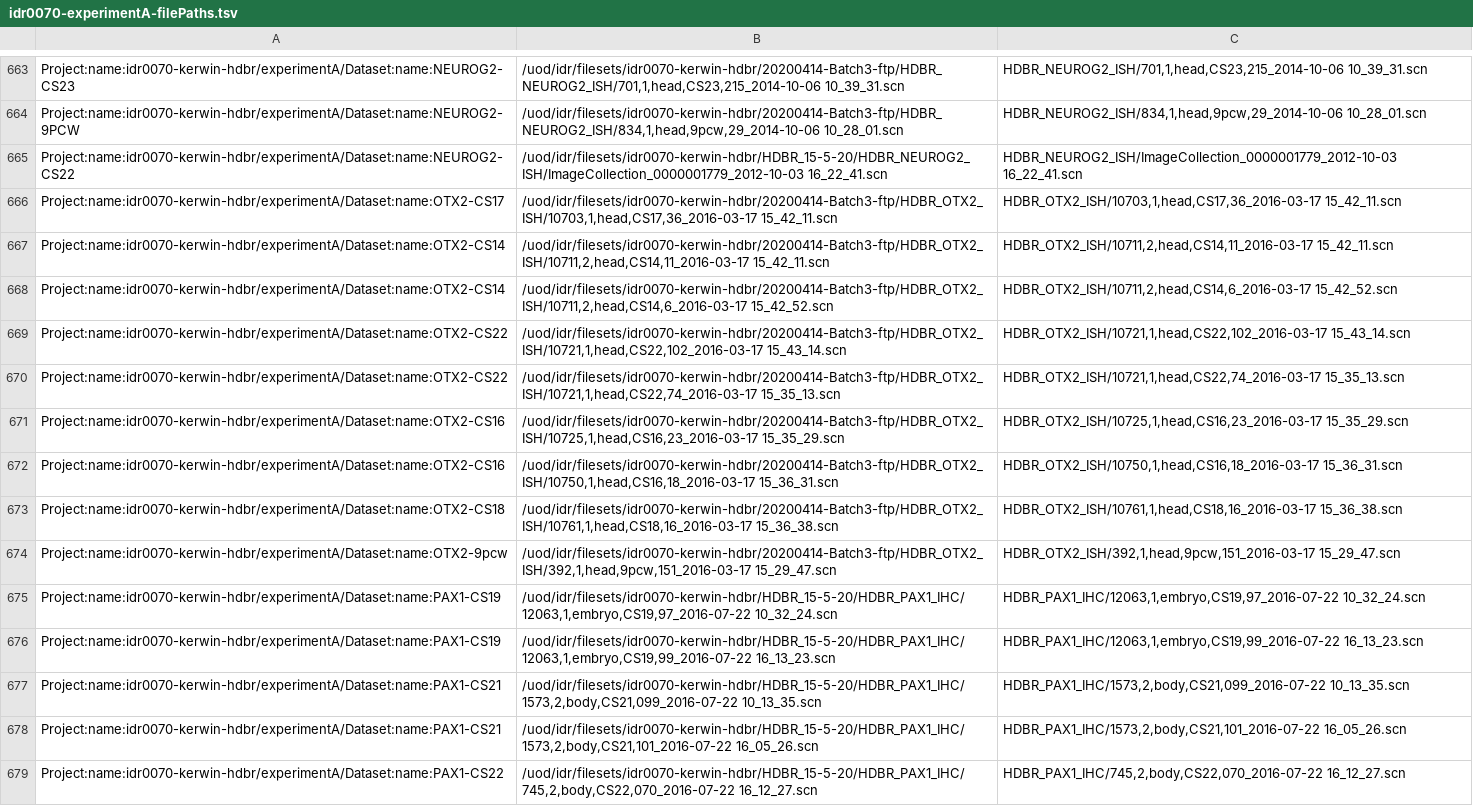
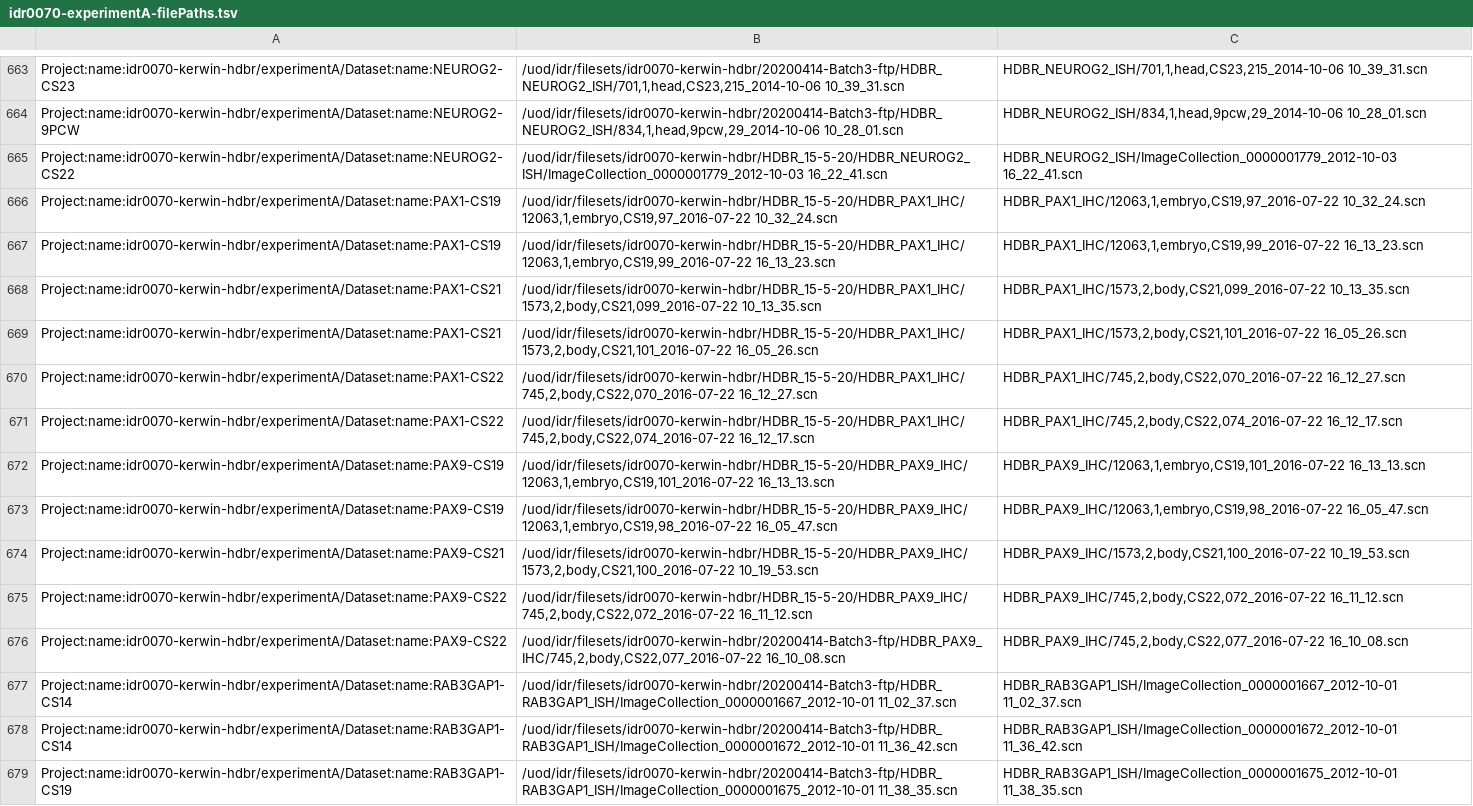
Before and after one commit to will-moore/idr0070-kerwin-hdbr, a TSV file: idr0070-experimentA-filePaths.tsv, drawn as a sheet; only a part is shown, gaps mark what is left out; the shorter side is filled out with more unchanged rows; the diff names each change by its address in the sheet, - before the commit and + after, or states it on an @@ line.

Commit message:
Remove batch_3 duplicates from filePaths.tsv, also in batch_5

```diff
--- a/idr0070-experimentA-filePaths.tsv
+++ b/idr0070-experimentA-filePaths.tsv
-row 666: Project:name:idr0070-kerwin-hdbr/experimentA/Dataset:name:OTX2-CS17 | /uod/idr/filesets/idr0070-kerwin-hdbr/20200414-Batch3-ftp/HDBR_OTX2_ISH/10703,1,head,CS17,36_2016-03-17 15_42_11.scn | HDBR_OTX2_ISH/10703,1,head,CS17,36_2016-03-17 15_42_11.scn
-row 667: Project:name:idr0070-kerwin-hdbr/experimentA/Dataset:name:OTX2-CS14 | /uod/idr/filesets/idr0070-kerwin-hdbr/20200414-Batch3-ftp/HDBR_OTX2_ISH/10711,2,head,CS14,11_2016-03-17 15_42_11.scn | HDBR_OTX2_ISH/10711,2,head,CS14,11_2016-03-17 15_42_11.scn
-row 668: Project:name:idr0070-kerwin-hdbr/experimentA/Dataset:name:OTX2-CS14 | /uod/idr/filesets/idr0070-kerwin-hdbr/20200414-Batch3-ftp/HDBR_OTX2_ISH/10711,2,head,CS14,6_2016-03-17 15_42_52.scn | HDBR_OTX2_ISH/10711,2,head,CS14,6_2016-03-17 15_42_52.scn
-row 669: Project:name:idr0070-kerwin-hdbr/experimentA/Dataset:name:OTX2-CS22 | /uod/idr/filesets/idr0070-kerwin-hdbr/20200414-Batch3-ftp/HDBR_OTX2_ISH/10721,1,head,CS22,102_2016-03-17 15_43_14.scn | HDBR_OTX2_ISH/10721,1,head,CS22,102_2016-03-17 15_43_14.scn
-row 670: Project:name:idr0070-kerwin-hdbr/experimentA/Dataset:name:OTX2-CS22 | /uod/idr/filesets/idr0070-kerwin-hdbr/20200414-Batch3-ftp/HDBR_OTX2_ISH/10721,1,head,CS22,74_2016-03-17 15_35_13.scn | HDBR_OTX2_ISH/10721,1,head,CS22,74_2016-03-17 15_35_13.scn
-row 671: Project:name:idr0070-kerwin-hdbr/experimentA/Dataset:name:OTX2-CS16 | /uod/idr/filesets/idr0070-kerwin-hdbr/20200414-Batch3-ftp/HDBR_OTX2_ISH/10725,1,head,CS16,23_2016-03-17 15_35_29.scn | HDBR_OTX2_ISH/10725,1,head,CS16,23_2016-03-17 15_35_29.scn
-row 672: Project:name:idr0070-kerwin-hdbr/experimentA/Dataset:name:OTX2-CS16 | /uod/idr/filesets/idr0070-kerwin-hdbr/20200414-Batch3-ftp/HDBR_OTX2_ISH/10750,1,head,CS16,18_2016-03-17 15_36_31.scn | HDBR_OTX2_ISH/10750,1,head,CS16,18_2016-03-17 15_36_31.scn
-row 673: Project:name:idr0070-kerwin-hdbr/experimentA/Dataset:name:OTX2-CS18 | /uod/idr/filesets/idr0070-kerwin-hdbr/20200414-Batch3-ftp/HDBR_OTX2_ISH/10761,1,head,CS18,16_2016-03-17 15_36_38.scn | HDBR_OTX2_ISH/10761,1,head,CS18,16_2016-03-17 15_36_38.scn
-row 674: Project:name:idr0070-kerwin-hdbr/experimentA/Dataset:name:OTX2-9pcw | /uod/idr/filesets/idr0070-kerwin-hdbr/20200414-Batch3-ftp/HDBR_OTX2_ISH/392,1,head,9pcw,151_2016-03-17 15_29_47.scn | HDBR_OTX2_ISH/392,1,head,9pcw,151_2016-03-17 15_29_47.scn
```
